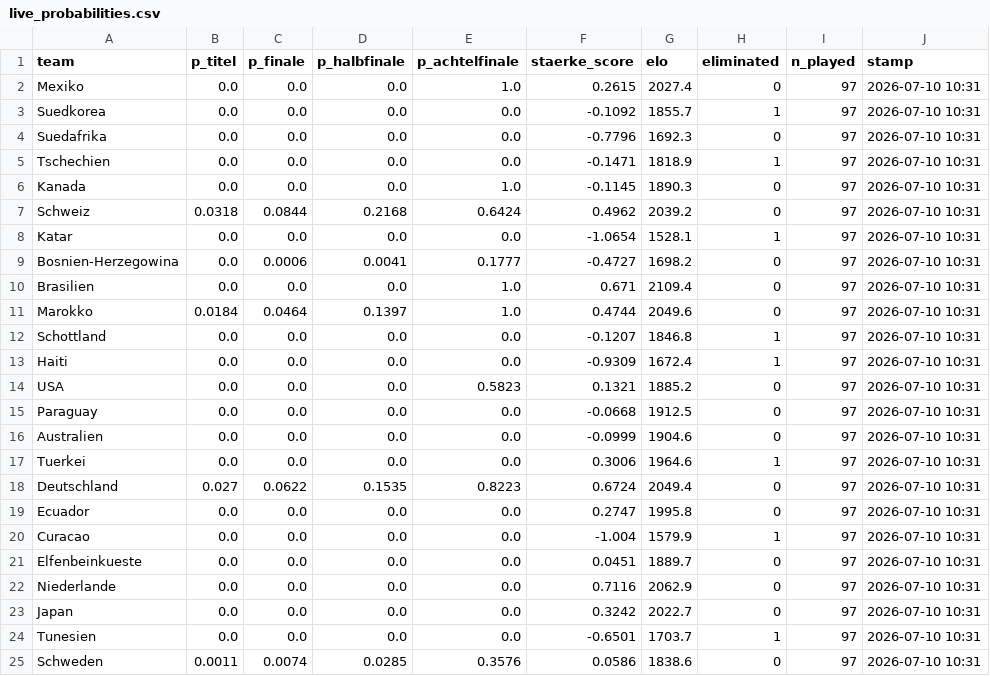
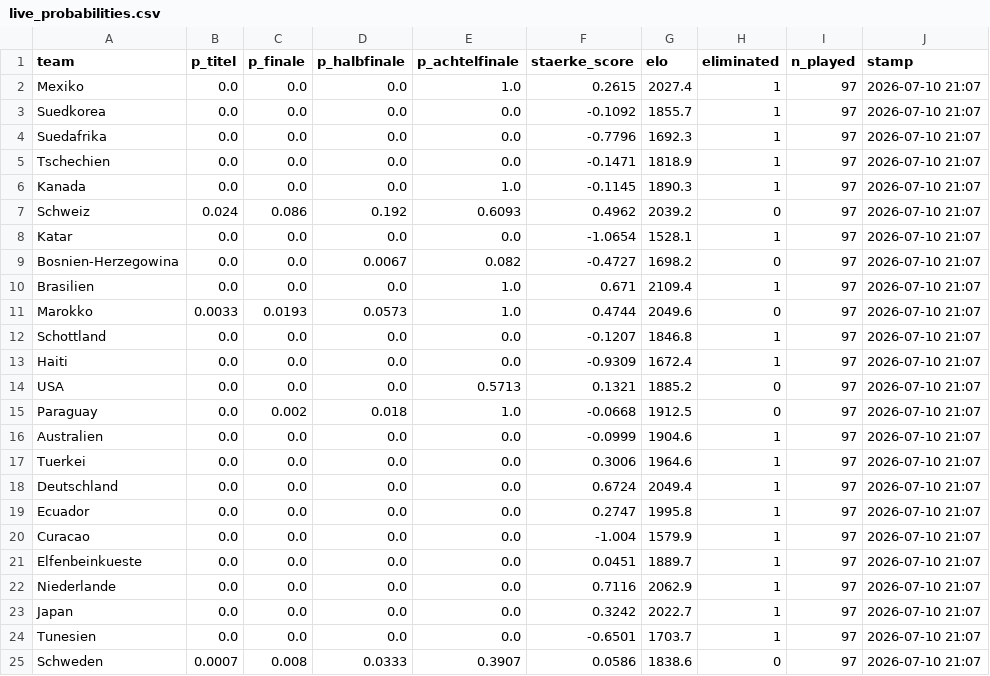
Before and after one commit to iamkaracho/worldcup, a CSV file: output/live_probabilities.csv, drawn as a sheet; only a part is shown; the diff covers the shown part only.

```diff
--- a/output/live_probabilities.csv
+++ b/output/live_probabilities.csv
@@ -1,25 +1,25 @@
 team,p_titel,p_finale,p_halbfinale,p_achtelfinale,staerke_score,elo,eliminated,n_played,stamp
-Mexiko,0.0,0.0,0.0,1.0,0.2615,2027.4,0,97,2026-07-10 10:31
-Suedkorea,0.0,0.0,0.0,0.0,-0.1092,1855.7,1,97,2026-07-10 10:31
-Suedafrika,0.0,0.0,0.0,0.0,-0.7796,1692.3,0,97,2026-07-10 10:31
-Tschechien,0.0,0.0,0.0,0.0,-0.1471,1818.9,1,97,2026-07-10 10:31
-Kanada,0.0,0.0,0.0,1.0,-0.1145,1890.3,0,97,2026-07-10 10:31
-Schweiz,0.0318,0.0844,0.2168,0.6424,0.4962,2039.2,0,97,2026-07-10 10:31
-Katar,0.0,0.0,0.0,0.0,-1.0654,1528.1,1,97,2026-07-10 10:31
-Bosnien-Herzegowina,0.0,0.0006,0.0041,0.1777,-0.4727,1698.2,0,97,2026-07-10 10:31
-Brasilien,0.0,0.0,0.0,1.0,0.671,2109.4,0,97,2026-07-10 10:31
-Marokko,0.0184,0.0464,0.1397,1.0,0.4744,2049.6,0,97,2026-07-10 10:31
-Schottland,0.0,0.0,0.0,0.0,-0.1207,1846.8,1,97,2026-07-10 10:31
-Haiti,0.0,0.0,0.0,0.0,-0.9309,1672.4,1,97,2026-07-10 10:31
-USA,0.0,0.0,0.0,0.5823,0.1321,1885.2,0,97,2026-07-10 10:31
-Paraguay,0.0,0.0,0.0,0.0,-0.0668,1912.5,0,97,2026-07-10 10:31
-Australien,0.0,0.0,0.0,0.0,-0.0999,1904.6,0,97,2026-07-10 10:31
-Tuerkei,0.0,0.0,0.0,0.0,0.3006,1964.6,1,97,2026-07-10 10:31
-Deutschland,0.027,0.0622,0.1535,0.8223,0.6724,2049.4,0,97,2026-07-10 10:31
-Ecuador,0.0,0.0,0.0,0.0,0.2747,1995.8,0,97,2026-07-10 10:31
-Curacao,0.0,0.0,0.0,0.0,-1.004,1579.9,1,97,2026-07-10 10:31
-Elfenbeinkueste,0.0,0.0,0.0,0.0,0.0451,1889.7,0,97,2026-07-10 10:31
-Niederlande,0.0,0.0,0.0,0.0,0.7116,2062.9,0,97,2026-07-10 10:31
-Japan,0.0,0.0,0.0,0.0,0.3242,2022.7,0,97,2026-07-10 10:31
-Tunesien,0.0,0.0,0.0,0.0,-0.6501,1703.7,1,97,2026-07-10 10:31
-Schweden,0.0011,0.0074,0.0285,0.3576,0.0586,1838.6,0,97,2026-07-10 10:31
+Mexiko,0.0,0.0,0.0,1.0,0.2615,2027.4,1,97,2026-07-10 21:07
+Suedkorea,0.0,0.0,0.0,0.0,-0.1092,1855.7,1,97,2026-07-10 21:07
+Suedafrika,0.0,0.0,0.0,0.0,-0.7796,1692.3,1,97,2026-07-10 21:07
+Tschechien,0.0,0.0,0.0,0.0,-0.1471,1818.9,1,97,2026-07-10 21:07
+Kanada,0.0,0.0,0.0,1.0,-0.1145,1890.3,1,97,2026-07-10 21:07
+Schweiz,0.024,0.086,0.192,0.6093,0.4962,2039.2,0,97,2026-07-10 21:07
+Katar,0.0,0.0,0.0,0.0,-1.0654,1528.1,1,97,2026-07-10 21:07
+Bosnien-Herzegowina,0.0,0.0,0.0067,0.082,-0.4727,1698.2,0,97,2026-07-10 21:07
+Brasilien,0.0,0.0,0.0,1.0,0.671,2109.4,1,97,2026-07-10 21:07
+Marokko,0.0033,0.0193,0.0573,1.0,0.4744,2049.6,0,97,2026-07-10 21:07
+Schottland,0.0,0.0,0.0,0.0,-0.1207,1846.8,1,97,2026-07-10 21:07
+Haiti,0.0,0.0,0.0,0.0,-0.9309,1672.4,1,97,2026-07-10 21:07
+USA,0.0,0.0,0.0,0.5713,0.1321,1885.2,0,97,2026-07-10 21:07
+Paraguay,0.0,0.002,0.018,1.0,-0.0668,1912.5,0,97,2026-07-10 21:07
+Australien,0.0,0.0,0.0,0.0,-0.0999,1904.6,1,97,2026-07-10 21:07
+Tuerkei,0.0,0.0,0.0,0.0,0.3006,1964.6,1,97,2026-07-10 21:07
+Deutschland,0.0,0.0,0.0,0.0,0.6724,2049.4,1,97,2026-07-10 21:07
+Ecuador,0.0,0.0,0.0,0.0,0.2747,1995.8,1,97,2026-07-10 21:07
+Curacao,0.0,0.0,0.0,0.0,-1.004,1579.9,1,97,2026-07-10 21:07
+Elfenbeinkueste,0.0,0.0,0.0,0.0,0.0451,1889.7,1,97,2026-07-10 21:07
+Niederlande,0.0,0.0,0.0,0.0,0.7116,2062.9,1,97,2026-07-10 21:07
+Japan,0.0,0.0,0.0,0.0,0.3242,2022.7,1,97,2026-07-10 21:07
+Tunesien,0.0,0.0,0.0,0.0,-0.6501,1703.7,1,97,2026-07-10 21:07
+Schweden,0.0007,0.008,0.0333,0.3907,0.0586,1838.6,0,97,2026-07-10 21:07
```
Also changed, not shown: 58 edited cells elsewhere in this file, 10 other files.
